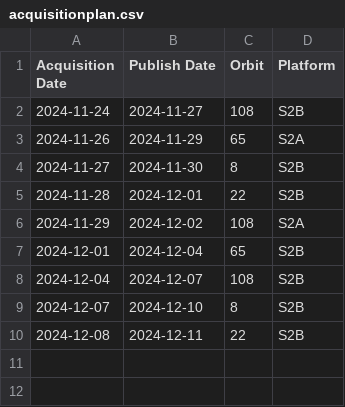
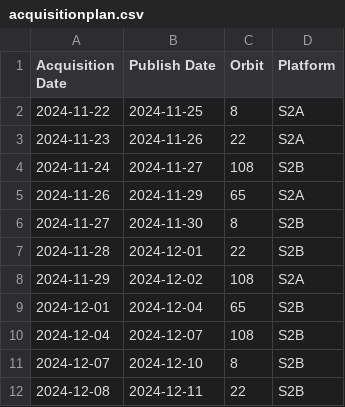
Before and after one commit to davidoesch/Sentinel-2-Acquisition-Plan-Harvesting, a CSV file: acquisitionplan.csv, drawn as a sheet.

```diff
--- a/acquisitionplan.csv
+++ b/acquisitionplan.csv
@@ -1,2 +1,4 @@
 Acquisition Date,Publish Date,Orbit,Platform
+2024-11-22,2024-11-25,8,S2A
+2024-11-23,2024-11-26,22,S2A
 2024-11-24,2024-11-27,108,S2B
```
Also changed, not shown: 6 other files.
